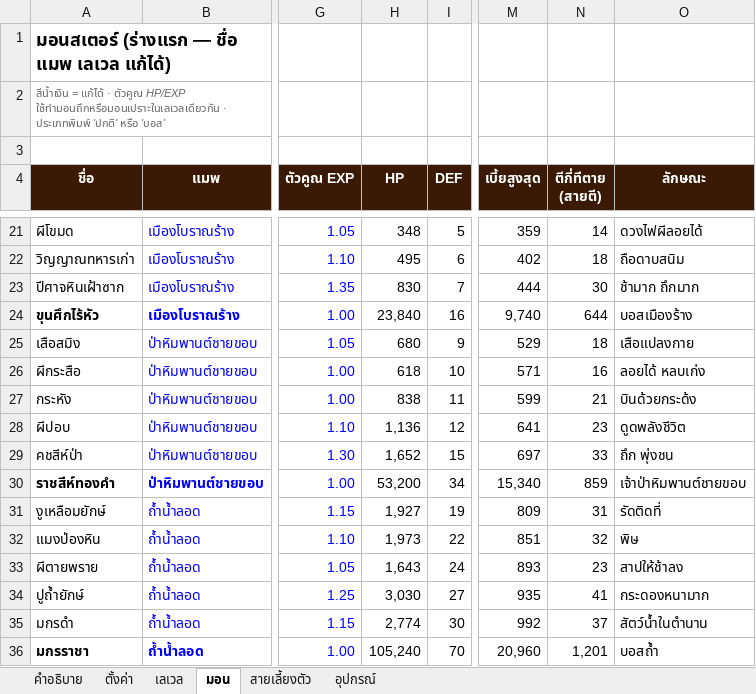
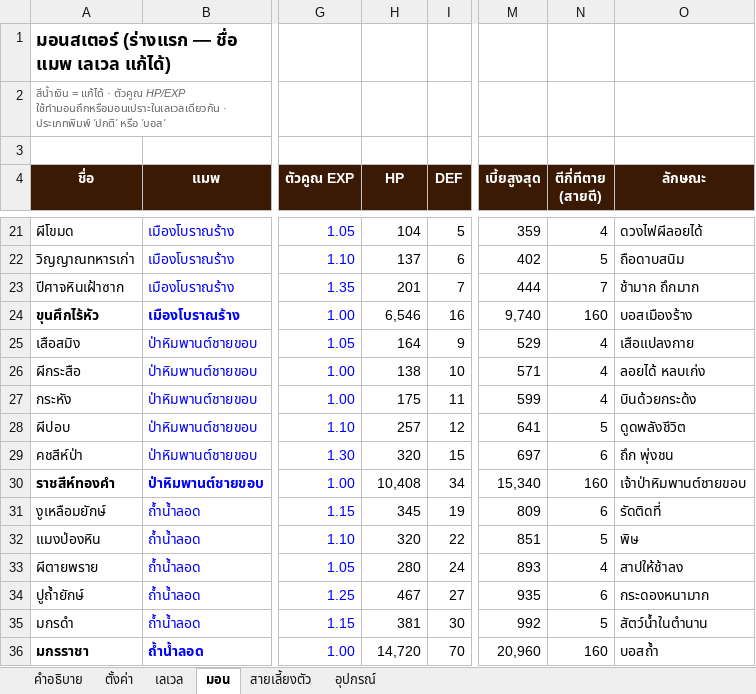
Before and after one commit to tinthawong/siam-legends-online, an Excel workbook: balance/siam-legends-balance.xlsx, sheet มอน, drawn as a sheet; only a part is shown, gaps mark what is left out; values as stored, in another font and other column widths than the file's, no borders; the diff covers the shown part only; the diff names each change by its address in the sheet, - before the commit and + after, or states it on an @@ line.

```diff
--- a/balance/siam-legends-balance.xlsx (sheet มอน)
+++ b/balance/siam-legends-balance.xlsx (sheet มอน)
-H21 (HP): 348
+H21 (HP): 104
-N21 (ตีกี่ทีตาย (สายตี)): 14
+N21 (ตีกี่ทีตาย (สายตี)): 4
-H22 (HP): 495
+H22 (HP): 137
-N22 (ตีกี่ทีตาย (สายตี)): 18
+N22 (ตีกี่ทีตาย (สายตี)): 5
-H23 (HP): 830
+H23 (HP): 201
-N23 (ตีกี่ทีตาย (สายตี)): 30
+N23 (ตีกี่ทีตาย (สายตี)): 7
-H24 (HP): 23,840
+H24 (HP): 6,546
-N24 (ตีกี่ทีตาย (สายตี)): 644
+N24 (ตีกี่ทีตาย (สายตี)): 160
-H25 (HP): 680
+H25 (HP): 164
-N25 (ตีกี่ทีตาย (สายตี)): 18
+N25 (ตีกี่ทีตาย (สายตี)): 4
-H26 (HP): 618
+H26 (HP): 138
-N26 (ตีกี่ทีตาย (สายตี)): 16
+N26 (ตีกี่ทีตาย (สายตี)): 4
-H27 (HP): 838
+H27 (HP): 175
-N27 (ตีกี่ทีตาย (สายตี)): 21
+N27 (ตีกี่ทีตาย (สายตี)): 4
-H28 (HP): 1,136
+H28 (HP): 257
-N28 (ตีกี่ทีตาย (สายตี)): 23
+N28 (ตีกี่ทีตาย (สายตี)): 5
-H29 (HP): 1,652
+H29 (HP): 320
-N29 (ตีกี่ทีตาย (สายตี)): 33
+N29 (ตีกี่ทีตาย (สายตี)): 6
-H30 (HP): 53,200
+H30 (HP): 10,408
-N30 (ตีกี่ทีตาย (สายตี)): 859
+N30 (ตีกี่ทีตาย (สายตี)): 160
-H31 (HP): 1,927
+H31 (HP): 345
-N31 (ตีกี่ทีตาย (สายตี)): 31
+N31 (ตีกี่ทีตาย (สายตี)): 6
-H32 (HP): 1,973
+H32 (HP): 320
-N32 (ตีกี่ทีตาย (สายตี)): 32
+N32 (ตีกี่ทีตาย (สายตี)): 5
-H33 (HP): 1,643
+H33 (HP): 280
-N33 (ตีกี่ทีตาย (สายตี)): 23
+N33 (ตีกี่ทีตาย (สายตี)): 4
-H34 (HP): 3,030
+H34 (HP): 467
-N34 (ตีกี่ทีตาย (สายตี)): 41
+N34 (ตีกี่ทีตาย (สายตี)): 6
-H35 (HP): 2,774
+H35 (HP): 381
-N35 (ตีกี่ทีตาย (สายตี)): 37
+N35 (ตีกี่ทีตาย (สายตี)): 5
-H36 (HP): 105,240
+H36 (HP): 14,720
-N36 (ตีกี่ทีตาย (สายตี)): 1,201
+N36 (ตีกี่ทีตาย (สายตี)): 160
```
Also changed, not shown: 50 edited cells elsewhere in this sheet, charts or pictures, 6 other files.
